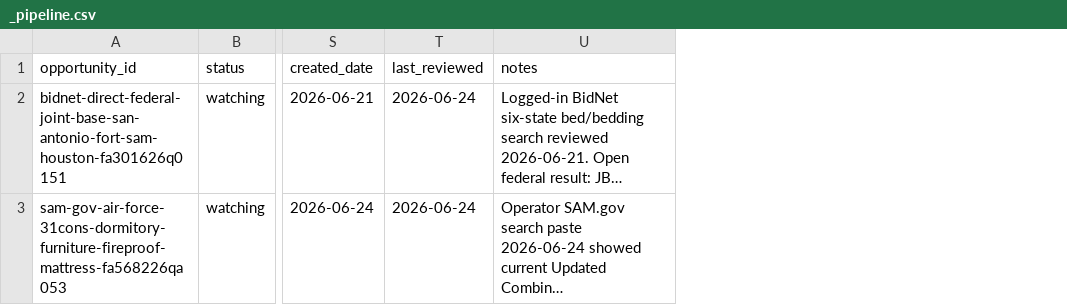
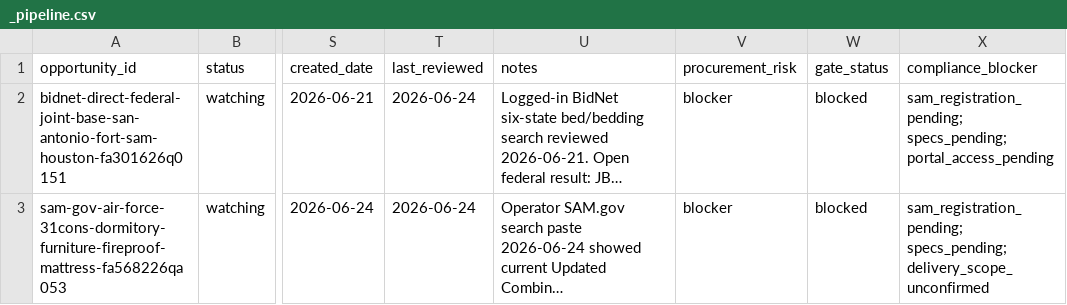
Before and after one commit to beford782/Silverline-Sleep-Procurement, a CSV file: bids/active/_pipeline.csv, drawn as a sheet; only a part is shown, gaps mark what is left out; long unchanged cells end in …; the diff names each change by its address in the sheet, - before the commit and + after, or states it on an @@ line.

Commit message:
Separate procurement gate risk from product fit

```diff
--- a/bids/active/_pipeline.csv
+++ b/bids/active/_pipeline.csv
+column V (procurement_risk), rows 2-3: blocker | blocker
+column W (gate_status), rows 2-3: blocked | blocked
+column X (compliance_blocker), rows 2-3: sam_registration_pending; specs_pending; portal_access_pending | sam_registration_pending; specs_pending; delivery_scope_unconfirmed
```
Also changed, not shown: bids/archive/_pipeline_archive.csv, 8 other files.
